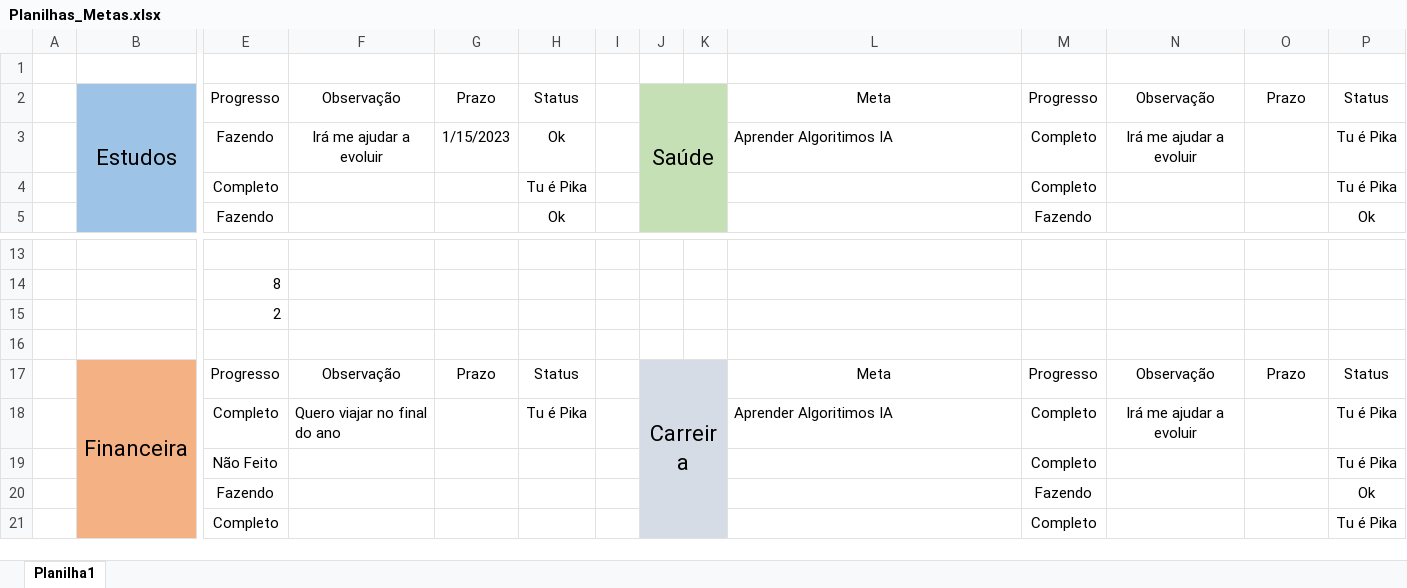
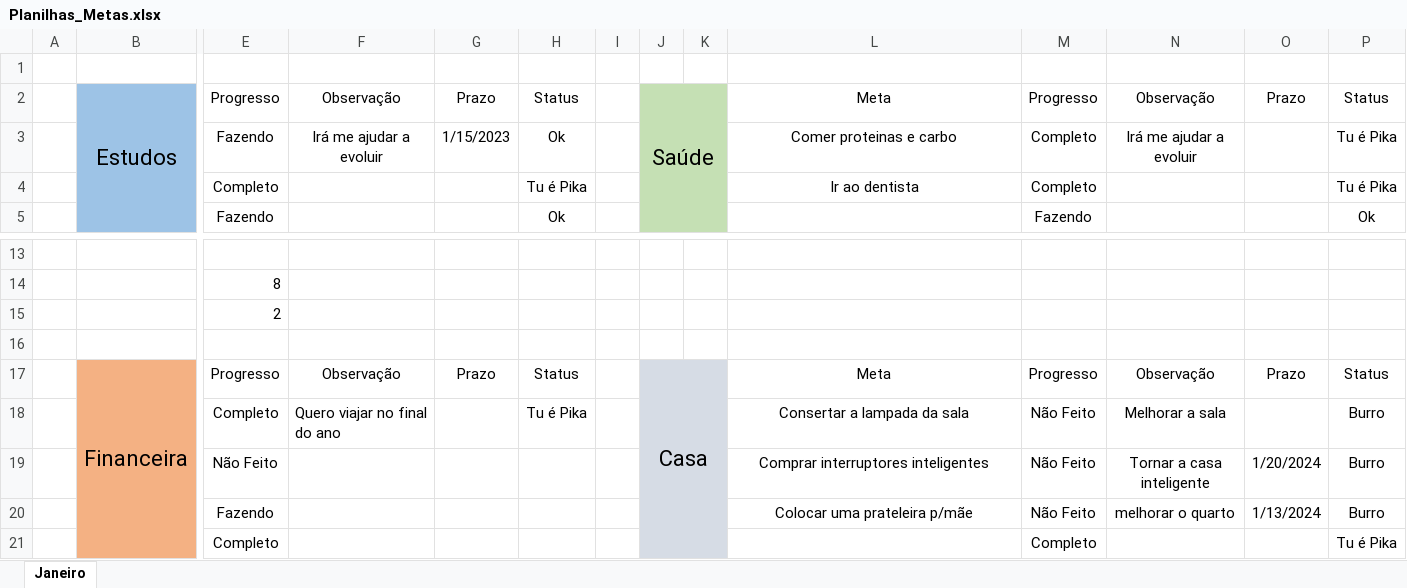
Before and after one commit to hugodevelopment/Excel-Estudos, an Excel workbook: Planilhas_Metas.xlsx, sheet Janeiro, drawn as a sheet; only a part is shown, gaps mark what is left out; values as stored, in another font and other column widths than the file's, no borders; conditional formats and table styles not drawn; removed rows and columns are numbered as before the commit, all else as after; rows hold the shown columns only; the diff names each change by its address in the sheet, - before the commit and + after, or states it on an @@ line.

Commit message:
ok

```diff
--- a/Planilhas_Metas.xlsx (sheet Janeiro)
+++ b/Planilhas_Metas.xlsx (sheet Janeiro)
-sheet tab: Planilha1
+sheet tab: Janeiro
-L3: Aprender Algoritimos IA
+L3: Comer proteinas e carbo
-L3 alignment: left
+L3 alignment: center
-L4: (empty)
+L4: Ir ao dentista
-J17: Carreira
+J17: Casa
-L18: Aprender Algoritimos IA
+L18: Consertar a lampada da sala
-L18 alignment: left
+L18 alignment: center
-M18: Completo
+M18: Não Feito
-N18: Irá me ajudar a evoluir
+N18: Melhorar a sala
-P18: Tu é Pika
+P18: Burro
-row 19:  |  | Não Feito |  |  |  |  |  |  |  | Completo |  |  | Tu é Pika
-row 20:  |  | Fazendo |  |  |  |  |  |  |  | Fazendo |  |  | Ok
+row 19:  |  | Não Feito |  |  |  |  |  |  | Comprar interruptores inteligentes | Não Feito | Tornar a casa inteligente | 1/20/2024 | Burro
+row 20:  |  | Fazendo |  |  |  |  |  |  | Colocar uma prateleira p/mãe | Não Feito | melhorar o quarto | 1/13/2024 | Burro
```
